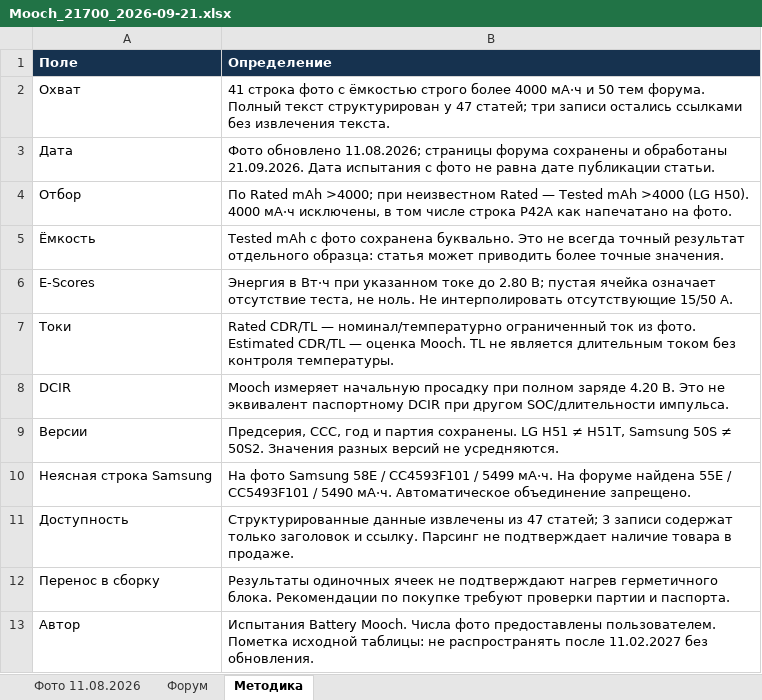
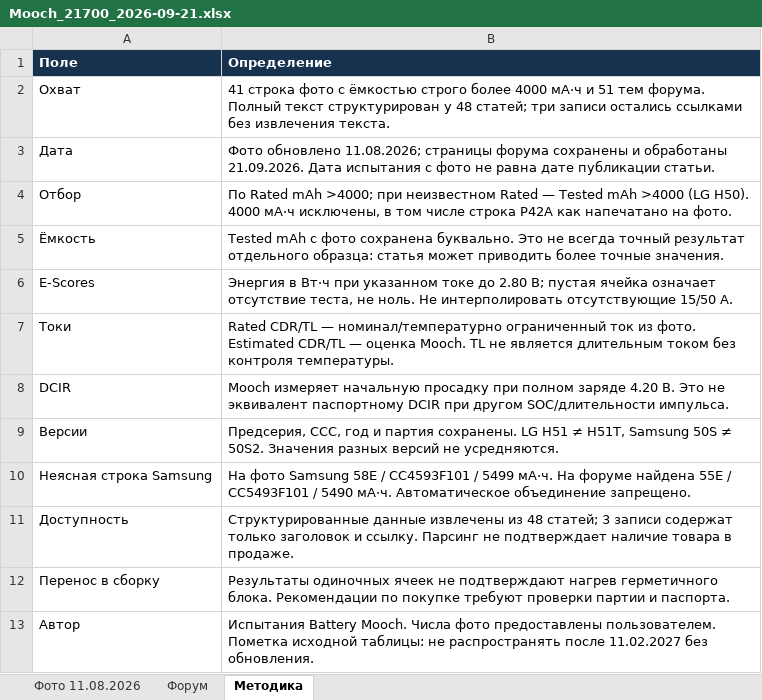
Before and after one commit to ai-motor-ufa/electric-atv-battery, an Excel workbook: dist/Mooch_21700_2026-09-21.xlsx, sheet Методика, drawn as a sheet; values as stored, in another font and other column widths than the file's, no borders; the diff names each change by its address in the sheet, - before the commit and + after, or states it on an @@ line.

```diff
--- a/dist/Mooch_21700_2026-09-21.xlsx (sheet Методика)
+++ b/dist/Mooch_21700_2026-09-21.xlsx (sheet Методика)
-B2 (Определение): …мА·ч и 50 тем форума. Полный текст структурирован у 47 статей; три…
+B2 (Определение): …мА·ч и 51 тем форума. Полный текст структурирован у 48 статей; три…
-B11 (Определение): …извлечены из 47 статей; 3…
+B11 (Определение): …извлечены из 48 статей; 3…
```
Also changed, not shown: sheet Форум, 18 other files.
